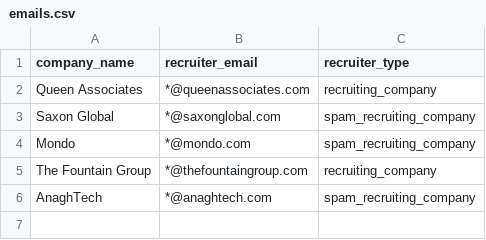
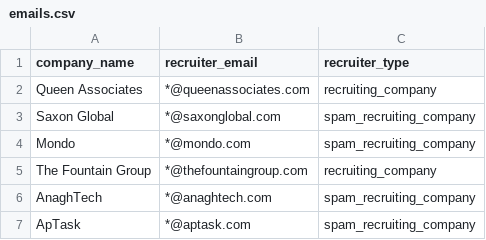
Before and after one commit to WhyRecruitersWhy/recruitersblacklist, a CSV file: emails.csv, drawn as a sheet; the diff names each change by its address in the sheet, - before the commit and + after, or states it on an @@ line.

Commit message:
Update emails.csv

```diff
--- a/emails.csv
+++ b/emails.csv
+row 7: ApTask | *@aptask.com | spam_recruiting_company
```
